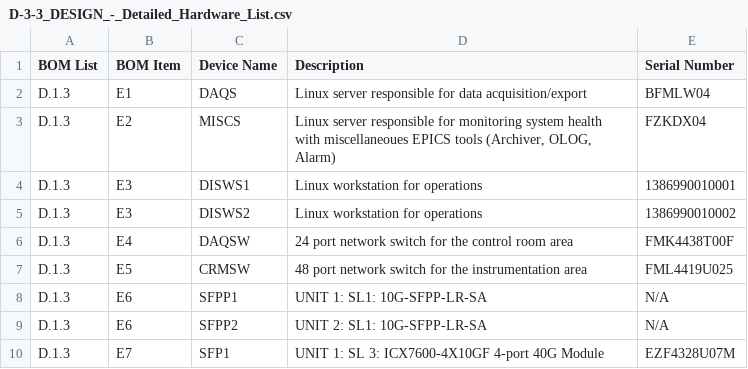
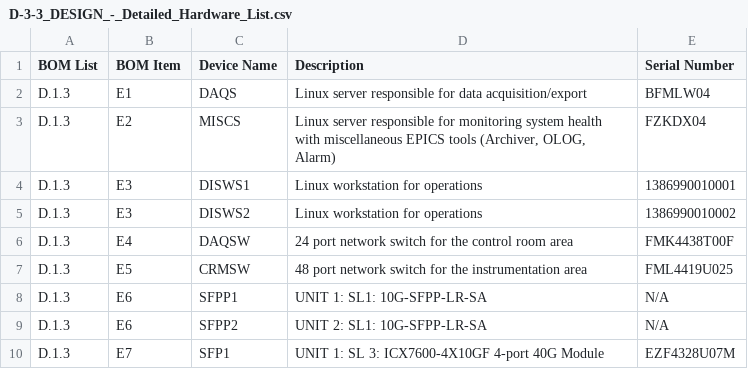
Before and after one commit to osprey-dcs/grc-atf-fdas, a CSV file: D-3-3_DESIGN_-_Detailed_Hardware_List.csv, drawn as a sheet; only a part is shown.

```diff
--- a/D-3-3_DESIGN_-_Detailed_Hardware_List.csv
+++ b/D-3-3_DESIGN_-_Detailed_Hardware_List.csv
@@ -2,3 +2,3 @@ BOM List,BOM Item,Device Name,Description,Serial Number
 D.1.3,E1,DAQS,Linux server responsible for data acquisition/export,BFMLW04
-D.1.3,E2,MISCS,"Linux server responsible for monitoring system health with miscellaneoues EPICS tools (Archiver, OLOG, Alarm)",FZKDX04
+D.1.3,E2,MISCS,"Linux server responsible for monitoring system health with miscellaneous EPICS tools (Archiver, OLOG, Alarm)",FZKDX04
 D.1.3,E3,DISWS1,Linux workstation for operations,1386990010001
```
Also changed, not shown: D-3-4_DESIGN_-_Detailed_Software_List.csv, 1 other file.
